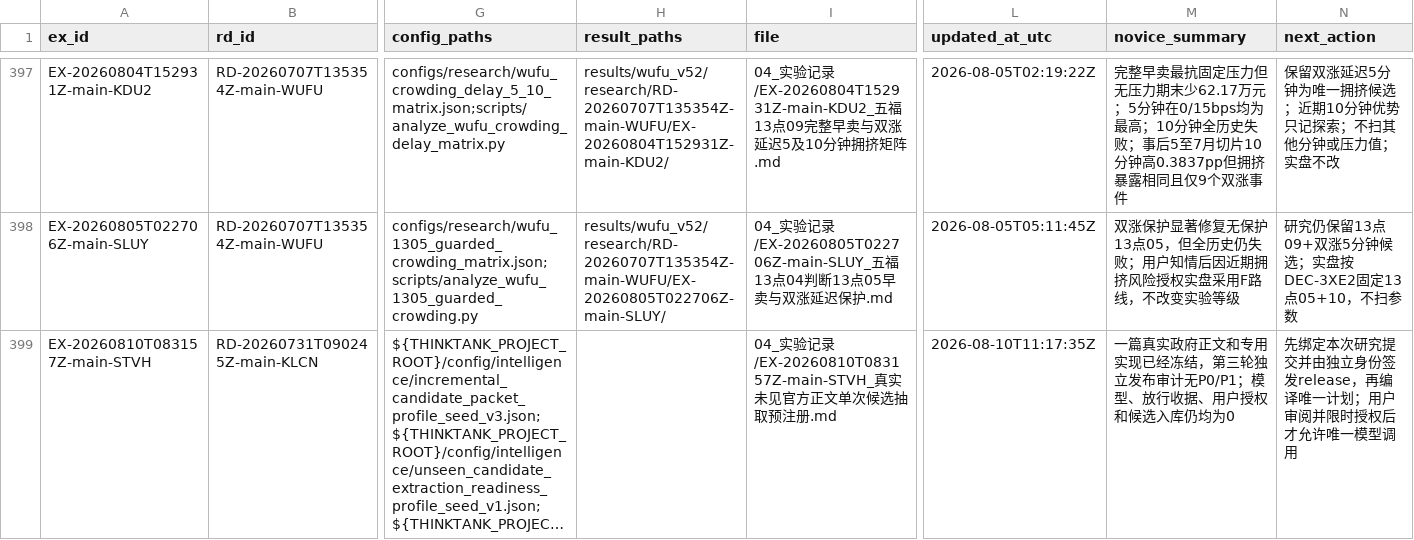
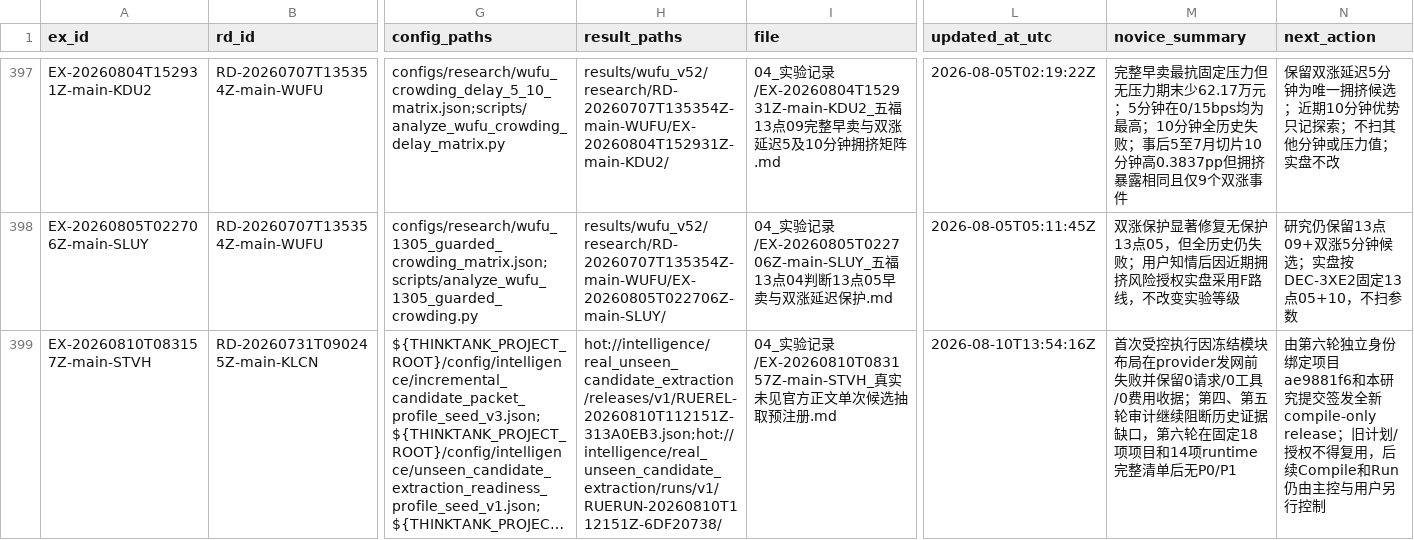
Before and after one commit to huakaiye/quant-knowledge-base, a CSV file: 01_台账/实验台账.csv, drawn as a sheet; only a part is shown, gaps mark what is left out; long unchanged cells end in …; the diff names each change by its address in the sheet, - before the commit and + after, or states it on an @@ line.

```diff
--- a/01_台账/实验台账.csv
+++ b/01_台账/实验台账.csv
-H399 (result_paths): (empty)
+H399 (result_paths): hot://intelligence/real_unseen_candidate_extraction/releases/v1/RUEREL-20260810T112151Z-313A0EB3.json;hot://intelligence/real_unseen_candidate_extraction/runs/v1/RUERUN-20260810T112151Z-6DF20738/
-L399 (updated_at_utc): 2026-08-10T11:17:35Z
+L399 (updated_at_utc): 2026-08-10T13:54:16Z
-M399 (novice_summary): 一篇真实政府正文和专用实现已经冻结，第三轮独立发布审计无P0/P1；模型、放行收据、用户授权和候选入库仍均为0
+M399 (novice_summary): 首次受控执行因冻结模块布局在provider发网前失败并保留0请求/0工具/0费用收据；第四、第五轮审计继续阻断历史证据缺口，第六轮在固定18项项目和14项runtime完整清单后无P0/P1
-N399 (next_action): 先绑定本次研究提交并由独立身份签发release，再编译唯一计划；用户审阅并限时授权后才允许唯一模型调用
+N399 (next_action): 由第六轮独立身份绑定项目ae9881f6和本研究提交签发全新compile-only release；旧计划/授权不得复用，后续Compile和Run仍由主控与用户另行控制
```
Also changed, not shown: 01_台账/子代理调用台账.csv, 7 other files.
